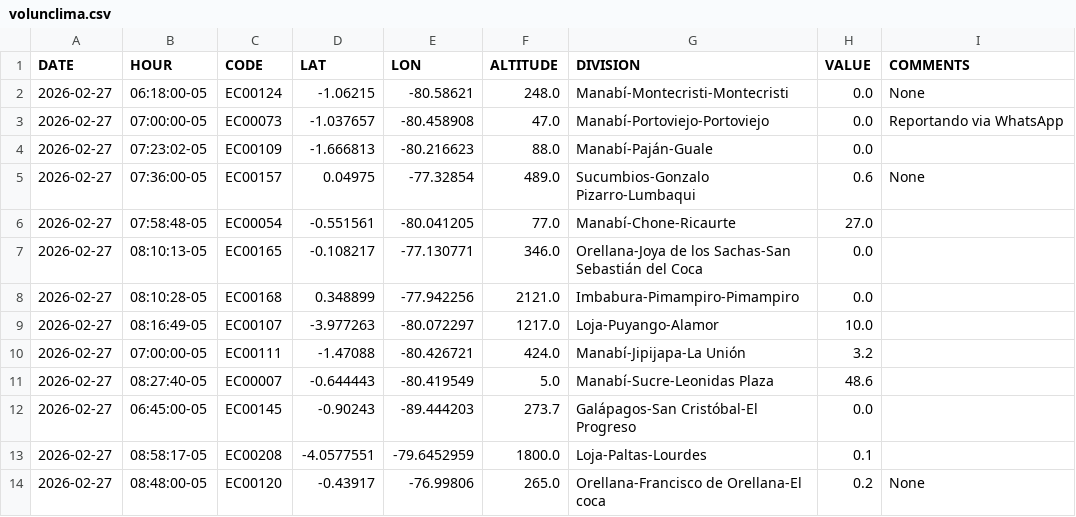
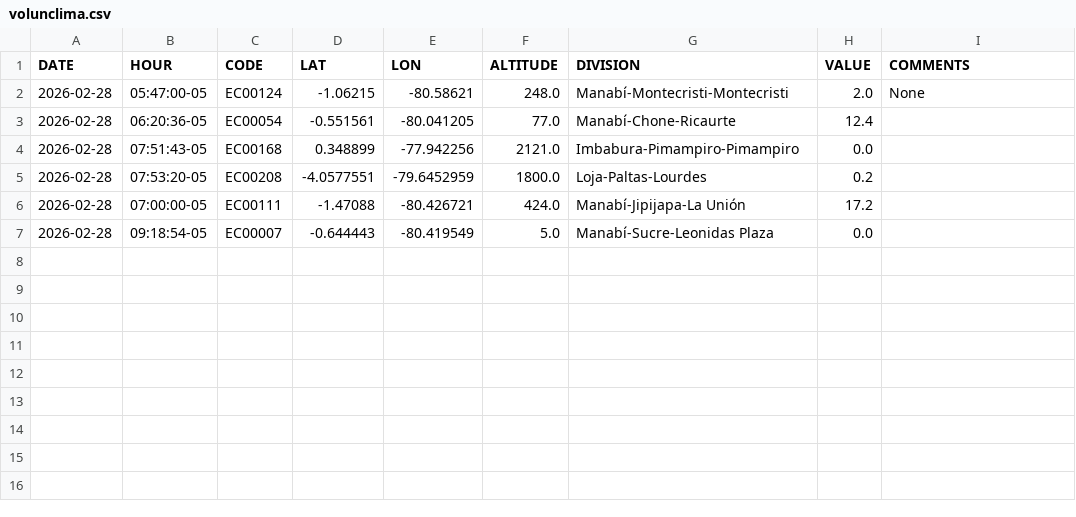
Before and after one commit to DPAINAMHI/tools, a CSV file: volunclima.csv, drawn as a sheet.

```diff
--- a/volunclima.csv
+++ b/volunclima.csv
@@ -1,14 +1,7 @@
 DATE,HOUR,CODE,LAT,LON,ALTITUDE,DIVISION,VALUE,COMMENTS
-2026-02-27,06:18:00-05,EC00124,-1.06215,-80.58621,248.0,Manabí-Montecristi-Montecristi,0.0,None
-2026-02-27,07:00:00-05,EC00073,-1.037657,-80.458908,47.0,Manabí-Portoviejo-Portoviejo,0.0,Reportando via WhatsApp
-2026-02-27,07:23:02-05,EC00109,-1.666813,-80.216623,88.0,Manabí-Paján-Guale,0.0,
-2026-02-27,07:36:00-05,EC00157,0.04975,-77.32854,489.0,Sucumbios-Gonzalo Pizarro-Lumbaqui,0.6,None
-2026-02-27,07:58:48-05,EC00054,-0.551561,-80.041205,77.0,Manabí-Chone-Ricaurte,27.0,
-2026-02-27,08:10:13-05,EC00165,-0.108217,-77.130771,346.0,Orellana-Joya de los Sachas-San Sebastián del Coca,0.0,
-2026-02-27,08:10:28-05,EC00168,0.348899,-77.942256,2121.0,Imbabura-Pimampiro-Pimampiro,0.0,
-2026-02-27,08:16:49-05,EC00107,-3.977263,-80.072297,1217.0,Loja-Puyango-Alamor,10.0,
-2026-02-27,07:00:00-05,EC00111,-1.47088,-80.426721,424.0,Manabí-Jipijapa-La Unión,3.2,
-2026-02-27,08:27:40-05,EC00007,-0.644443,-80.419549,5.0,Manabí-Sucre-Leonidas Plaza,48.6,
-2026-02-27,06:45:00-05,EC00145,-0.90243,-89.444203,273.7,Galápagos-San Cristóbal-El Progreso,0.0,
-2026-02-27,08:58:17-05,EC00208,-4.0577551,-79.6452959,1800.0,Loja-Paltas-Lourdes,0.1,
-2026-02-27,08:48:00-05,EC00120,-0.43917,-76.99806,265.0,Orellana-Francisco de Orellana-El coca,0.2,None
+2026-02-28,05:47:00-05,EC00124,-1.06215,-80.58621,248.0,Manabí-Montecristi-Montecristi,2.0,None
+2026-02-28,06:20:36-05,EC00054,-0.551561,-80.041205,77.0,Manabí-Chone-Ricaurte,12.4,
+2026-02-28,07:51:43-05,EC00168,0.348899,-77.942256,2121.0,Imbabura-Pimampiro-Pimampiro,0.0,
+2026-02-28,07:53:20-05,EC00208,-4.0577551,-79.6452959,1800.0,Loja-Paltas-Lourdes,0.2,
+2026-02-28,07:00:00-05,EC00111,-1.47088,-80.426721,424.0,Manabí-Jipijapa-La Unión,17.2,
+2026-02-28,09:18:54-05,EC00007,-0.644443,-80.419549,5.0,Manabí-Sucre-Leonidas Plaza,0.0,
```
Also changed, not shown: 1 other file.
